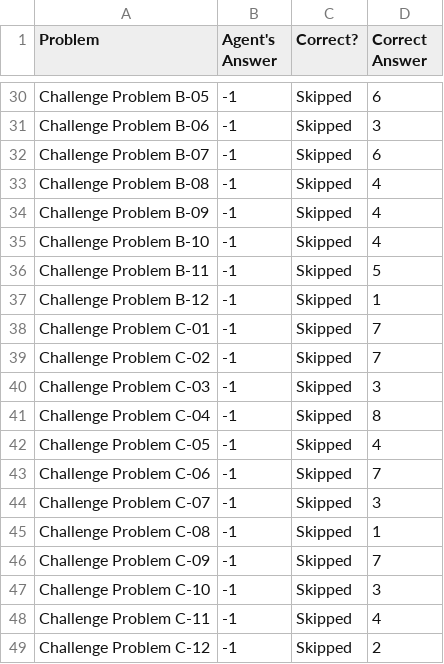
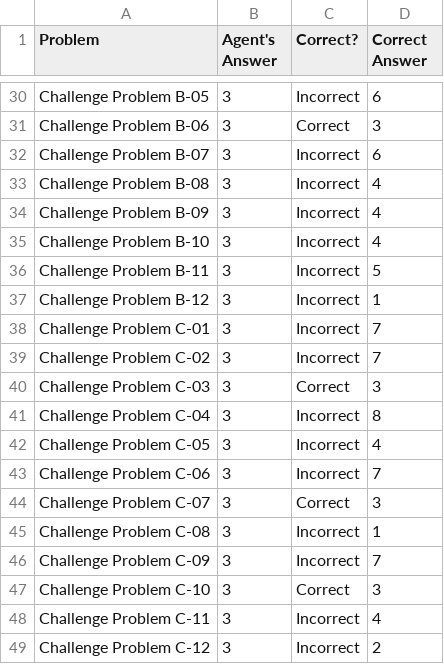
Before and after one commit to bjs250/RavenProgressiveMatrices, a CSV file: Project-Code-Python/ProblemResults.csv, drawn as a sheet; only a part is shown, gaps mark what is left out; the diff covers the shown part only; the diff names each change by its address in the sheet, - before the commit and + after, or states it on an @@ line.

```diff
--- a/Project-Code-Python/ProblemResults.csv
+++ b/Project-Code-Python/ProblemResults.csv
-B30:B49 (Agent's Answer): -1
+B30:B49 (Agent's Answer): 3
-C30 (Correct?): Skipped
+C30 (Correct?): Incorrect
-C31 (Correct?): Skipped
+C31 (Correct?): Correct
-C32:C39 (Correct?): Skipped
+C32:C39 (Correct?): Incorrect
-C40 (Correct?): Skipped
+C40 (Correct?): Correct
-C41:C43 (Correct?): Skipped
+C41:C43 (Correct?): Incorrect
-C44 (Correct?): Skipped
+C44 (Correct?): Correct
-C45:C46 (Correct?): Skipped
+C45:C46 (Correct?): Incorrect
-C47 (Correct?): Skipped
+C47 (Correct?): Correct
-C48:C49 (Correct?): Skipped
+C48:C49 (Correct?): Incorrect
```
Also changed, not shown: 40 edited cells elsewhere in this file, Project-Code-Python/AgentAnswers.csv, 3 other files.
